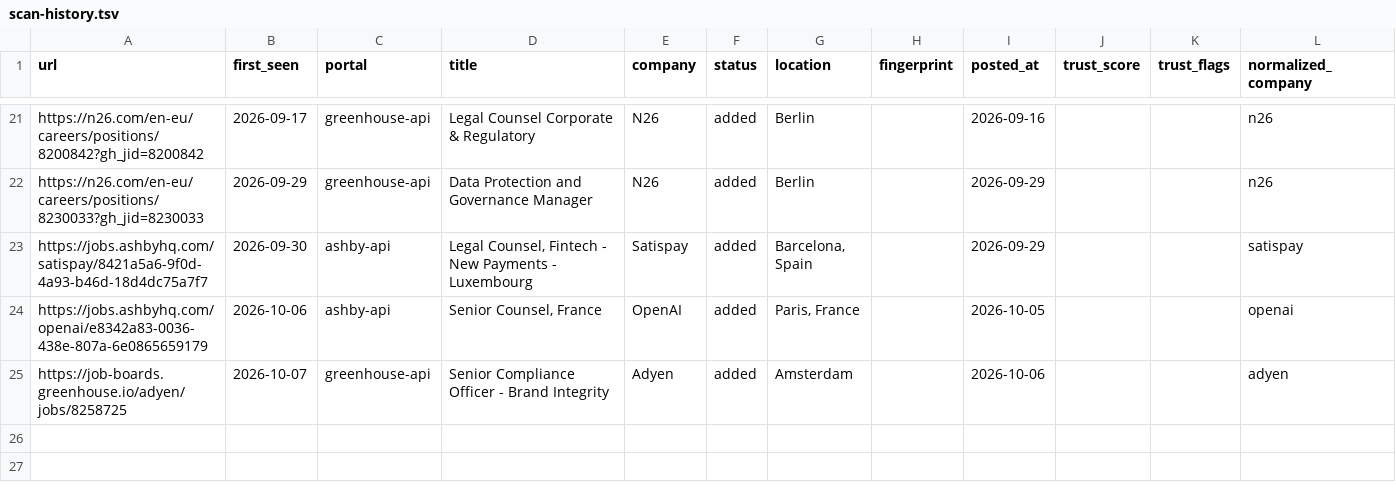
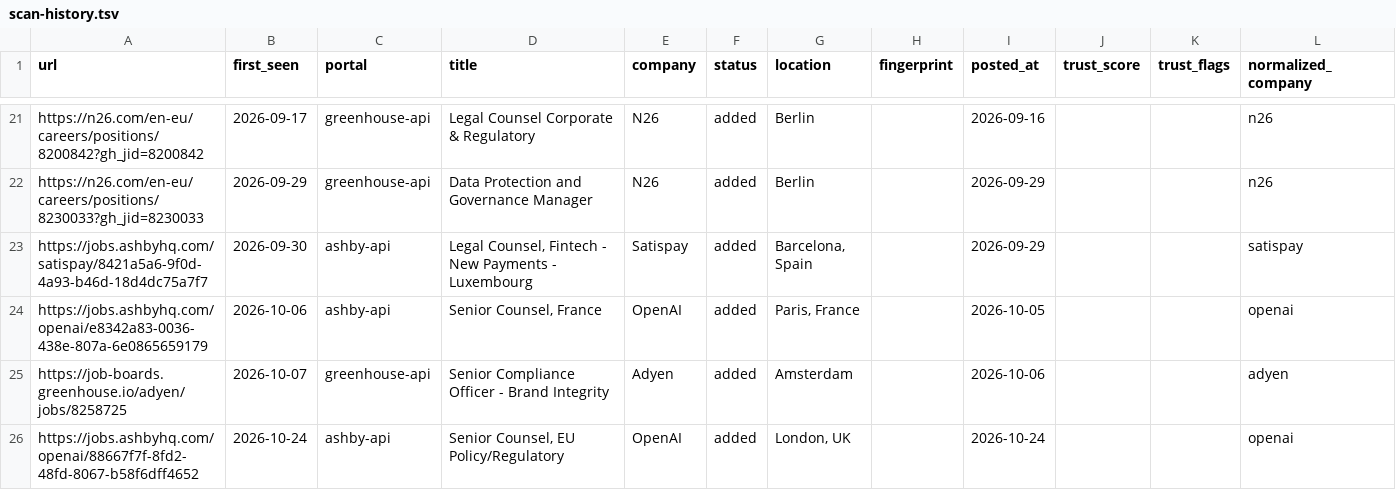
Before and after one commit to MammamiaWare/career-ops, a TSV file: data/scan-history.tsv, drawn as a sheet; only a part is shown, gaps mark what is left out; the diff names each change by its address in the sheet, - before the commit and + after, or states it on an @@ line.

```diff
--- a/data/scan-history.tsv
+++ b/data/scan-history.tsv
+row 26: https://jobs.ashbyhq.com/openai/88667f7f-8fd2-48fd-8067-b58f6dff4652 | 2026-10-24 | ashby-api | Senior Counsel, EU Policy/Regulatory | OpenAI | added | London, UK |  | 2026-10-24 |  |  | openai
```
Also changed, not shown: data/portal-health.tsv, data/scan-runs.tsv, 2 other files.
